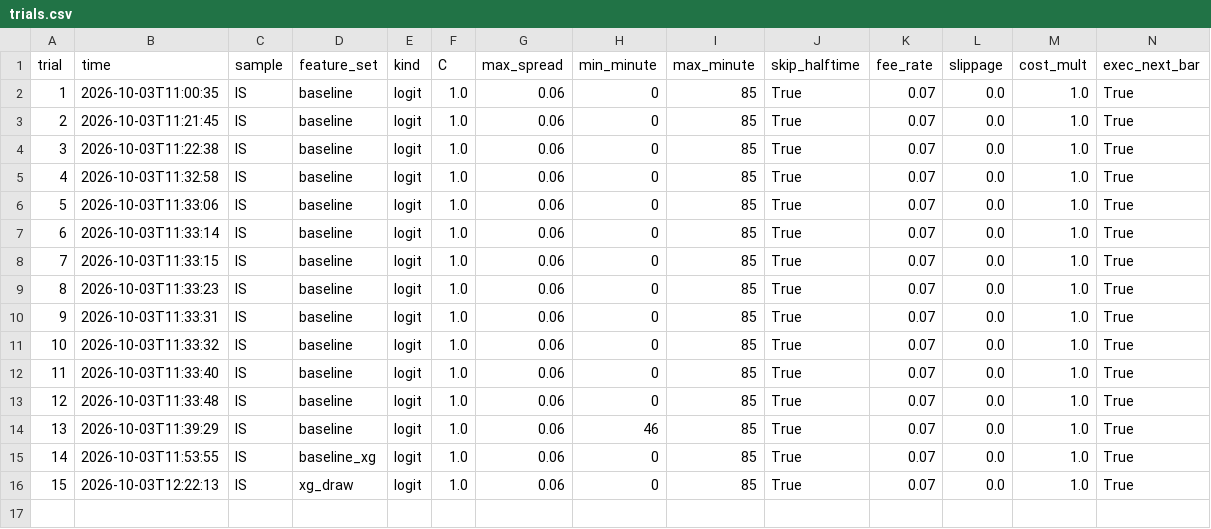
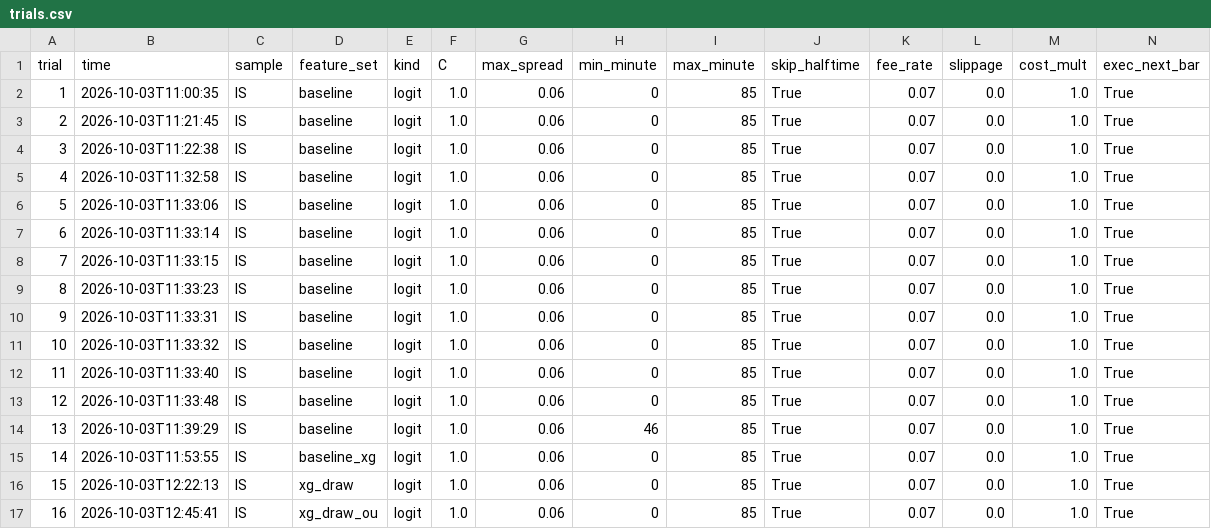
Before and after one commit to danielelbaz7/gator-quant-hacks, a CSV file: results/trials.csv, drawn as a sheet; only a part is shown; rows hold the shown columns only; the diff names each change by its address in the sheet, - before the commit and + after, or states it on an @@ line.

Commit message:
best model, +$6.76, adding over under at the time

```diff
--- a/results/trials.csv
+++ b/results/trials.csv
+row 17: 16 | 2026-10-03T12:45:41 | IS | xg_draw_ou | logit | 1.0 | 0.06 | 0 | 85 | True | 0.07 | 0.0 | 1.0 | True
```
Also changed, not shown: 3 other files.
